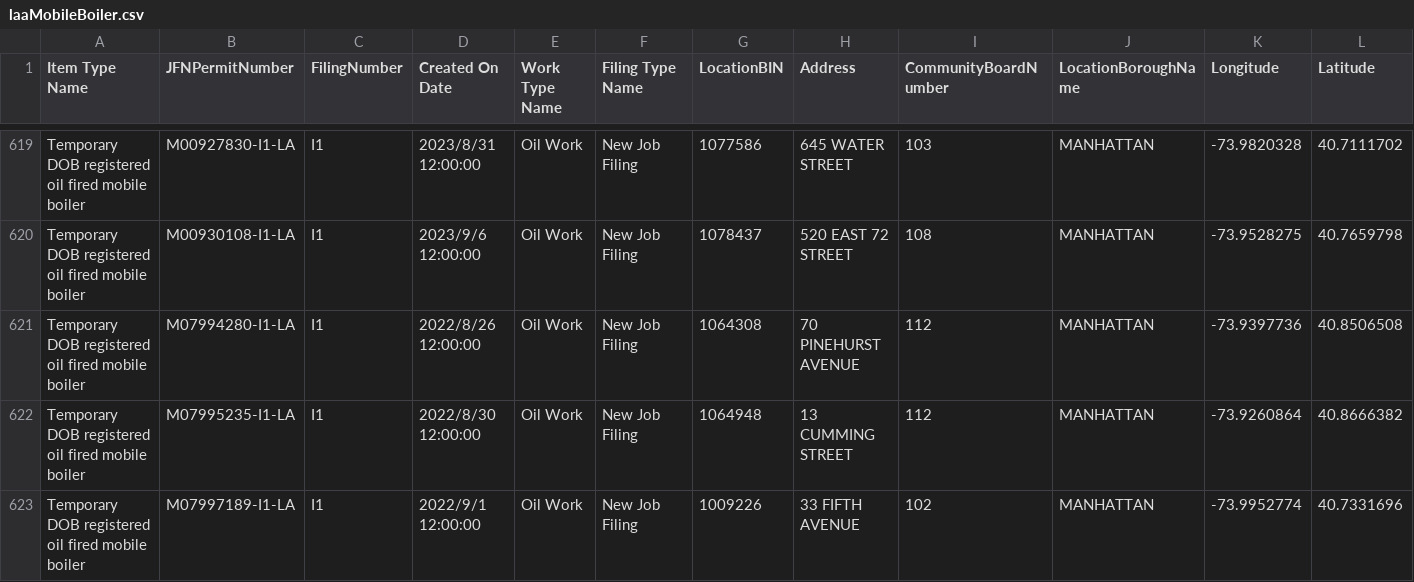
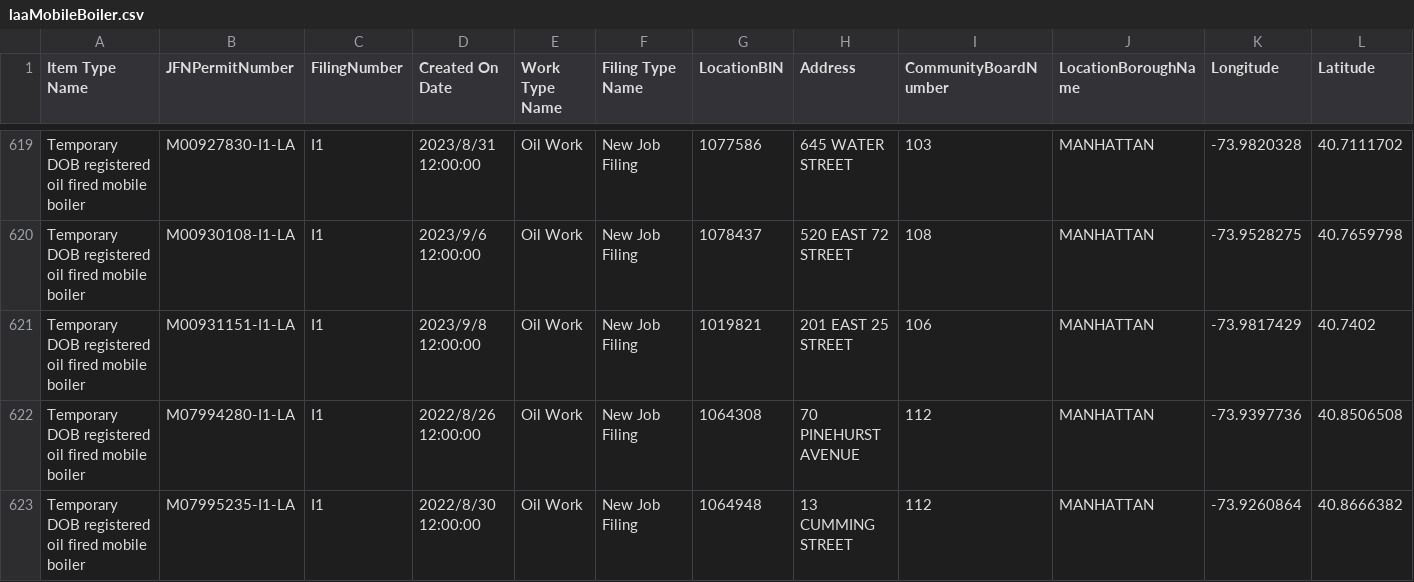
Before and after one commit to NYCDOB/Mobile_Boilers, a CSV file: data/laaMobileBoiler.csv, drawn as a sheet; only a part is shown, gaps mark what is left out; the shorter side is filled out with more unchanged rows; rows hold the shown columns only; the diff covers the shown part only; the diff names each change by its address in the sheet, - before the commit and + after, or states it on an @@ line.

```diff
--- a/data/laaMobileBoiler.csv
+++ b/data/laaMobileBoiler.csv
+row 621: Temporary DOB registered oil fired mobile boiler | M00931151-I1-LA | I1 | 2023/9/8 12:00:00 | Oil Work | New Job Filing | 1019821 | 201 EAST 25 STREET | 106 | MANHATTAN | -73.9817429 | 40.7402
```
Also changed, not shown: 3 added rows elsewhere in this file, 1 other file.
